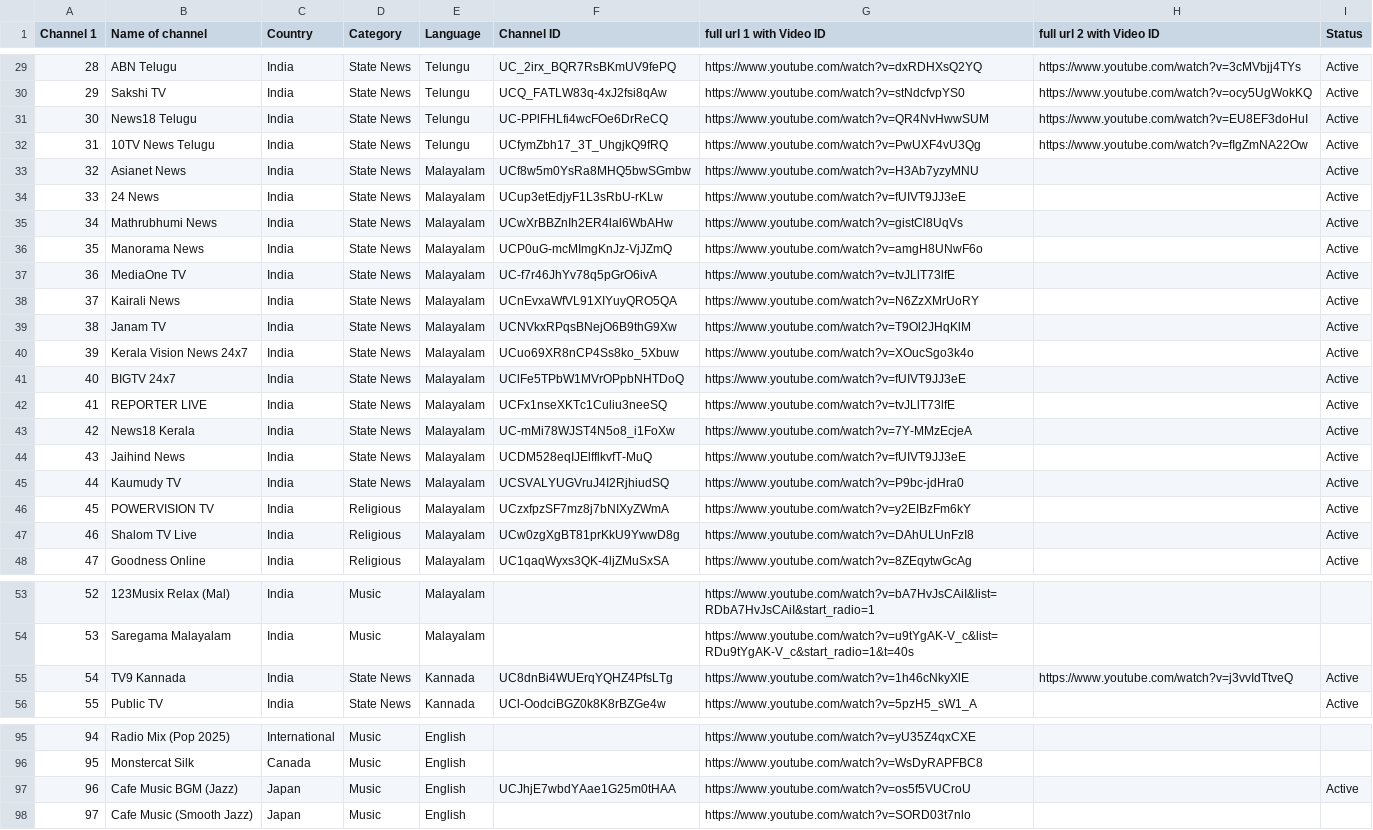
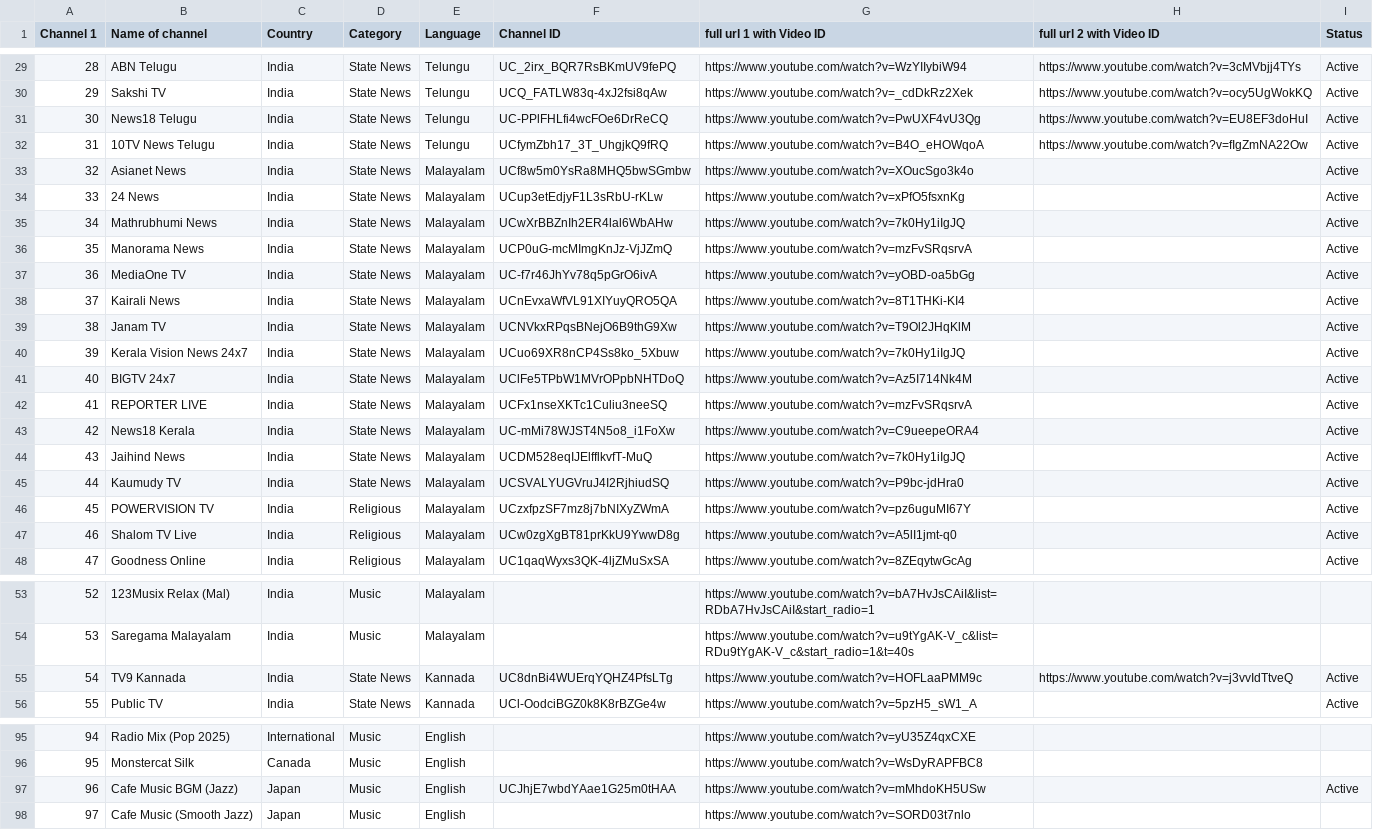
Before and after one commit to Vilfin-TV/MultiScreener, a CSV file: youtube_live_audit.csv, drawn as a sheet; only a part is shown, gaps mark what is left out; the diff covers the shown part only; the diff names each change by its address in the sheet, - before the commit and + after, or states it on an @@ line.

```diff
--- a/youtube_live_audit.csv
+++ b/youtube_live_audit.csv
-G29 (full url 1 with Video ID): https://www.youtube.com/watch?v=dxRDHXsQ2YQ
+G29 (full url 1 with Video ID): https://www.youtube.com/watch?v=WzYIIybiW94
-G30 (full url 1 with Video ID): https://www.youtube.com/watch?v=stNdcfvpYS0
+G30 (full url 1 with Video ID): https://www.youtube.com/watch?v=_cdDkRz2Xek
-G31 (full url 1 with Video ID): https://www.youtube.com/watch?v=QR4NvHwwSUM
+G31 (full url 1 with Video ID): https://www.youtube.com/watch?v=PwUXF4vU3Qg
-G32 (full url 1 with Video ID): https://www.youtube.com/watch?v=PwUXF4vU3Qg
+G32 (full url 1 with Video ID): https://www.youtube.com/watch?v=B4O_eHOWqoA
-G33 (full url 1 with Video ID): https://www.youtube.com/watch?v=H3Ab7yzyMNU
+G33 (full url 1 with Video ID): https://www.youtube.com/watch?v=XOucSgo3k4o
-G34 (full url 1 with Video ID): https://www.youtube.com/watch?v=fUIVT9JJ3eE
+G34 (full url 1 with Video ID): https://www.youtube.com/watch?v=xPfO5fsxnKg
-G35 (full url 1 with Video ID): https://www.youtube.com/watch?v=gistCl8UqVs
+G35 (full url 1 with Video ID): https://www.youtube.com/watch?v=7k0Hy1iIgJQ
-G36 (full url 1 with Video ID): https://www.youtube.com/watch?v=amgH8UNwF6o
+G36 (full url 1 with Video ID): https://www.youtube.com/watch?v=mzFvSRqsrvA
-G37 (full url 1 with Video ID): https://www.youtube.com/watch?v=tvJLlT73lfE
+G37 (full url 1 with Video ID): https://www.youtube.com/watch?v=yOBD-oa5bGg
-G38 (full url 1 with Video ID): https://www.youtube.com/watch?v=N6ZzXMrUoRY
+G38 (full url 1 with Video ID): https://www.youtube.com/watch?v=8T1THKi-KI4
-G40 (full url 1 with Video ID): https://www.youtube.com/watch?v=XOucSgo3k4o
+G40 (full url 1 with Video ID): https://www.youtube.com/watch?v=7k0Hy1iIgJQ
-G41 (full url 1 with Video ID): https://www.youtube.com/watch?v=fUIVT9JJ3eE
+G41 (full url 1 with Video ID): https://www.youtube.com/watch?v=Az5I714Nk4M
-G42 (full url 1 with Video ID): https://www.youtube.com/watch?v=tvJLlT73lfE
+G42 (full url 1 with Video ID): https://www.youtube.com/watch?v=mzFvSRqsrvA
-G43 (full url 1 with Video ID): https://www.youtube.com/watch?v=7Y-MMzEcjeA
+G43 (full url 1 with Video ID): https://www.youtube.com/watch?v=C9ueepeORA4
-G44 (full url 1 with Video ID): https://www.youtube.com/watch?v=fUIVT9JJ3eE
+G44 (full url 1 with Video ID): https://www.youtube.com/watch?v=7k0Hy1iIgJQ
-G46 (full url 1 with Video ID): https://www.youtube.com/watch?v=y2EIBzFm6kY
+G46 (full url 1 with Video ID): https://www.youtube.com/watch?v=pz6uguMI67Y
-G47 (full url 1 with Video ID): https://www.youtube.com/watch?v=DAhULUnFzI8
+G47 (full url 1 with Video ID): https://www.youtube.com/watch?v=A5lI1jmt-q0
-G55 (full url 1 with Video ID): https://www.youtube.com/watch?v=1h46cNkyXlE
+G55 (full url 1 with Video ID): https://www.youtube.com/watch?v=HOFLaaPMM9c
-G97 (full url 1 with Video ID): https://www.youtube.com/watch?v=os5f5VUCroU
+G97 (full url 1 with Video ID): https://www.youtube.com/watch?v=mMhdoKH5USw
```
Also changed, not shown: 64 edited cells elsewhere in this file, 2 other files.
